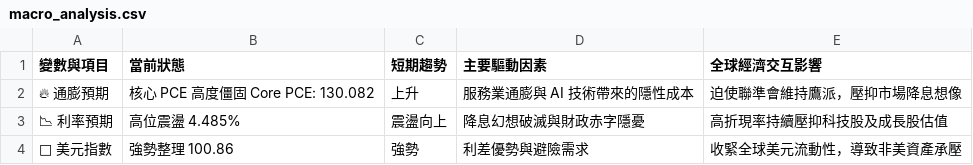
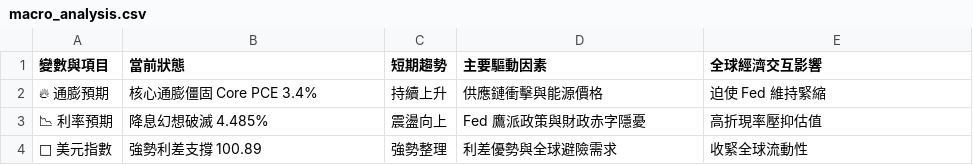
Before and after one commit to soga52-rgb/macro-dashboard, a CSV file: macro_analysis.csv, drawn as a sheet.

```diff
--- a/macro_analysis.csv
+++ b/macro_analysis.csv
@@ -1,4 +1,4 @@
 變數與項目,當前狀態,短期趨勢,主要驅動因素,全球經濟交互影響
-🔥 通膨預期,核心 PCE 高度僵固 Core PCE: 130.082,上升,服務業通膨與 AI 技術帶來的隱性成本,迫使聯準會維持鷹派，壓抑市場降息想像
-📉 利率預期,高位震盪 4.485%,震盪向上,降息幻想破滅與財政赤字隱憂,高折現率持續壓抑科技股及成長股估值
-🦅 美元指數,強勢整理 100.86,強勢,利差優勢與避險需求,收緊全球美元流動性，導致非美資產承壓
+🔥 通膨預期,核心通膨僵固 Core PCE 3.4%,持續上升,供應鏈衝擊與能源價格,迫使 Fed 維持緊縮
+📉 利率預期,降息幻想破滅 4.485%,震盪向上,Fed 鷹派政策與財政赤字隱憂,高折現率壓抑估值
+🦅 美元指數,強勢利差支撐 100.89,強勢整理,利差優勢與全球避險需求,收緊全球流動性
```
Also changed, not shown: 3 other files.
